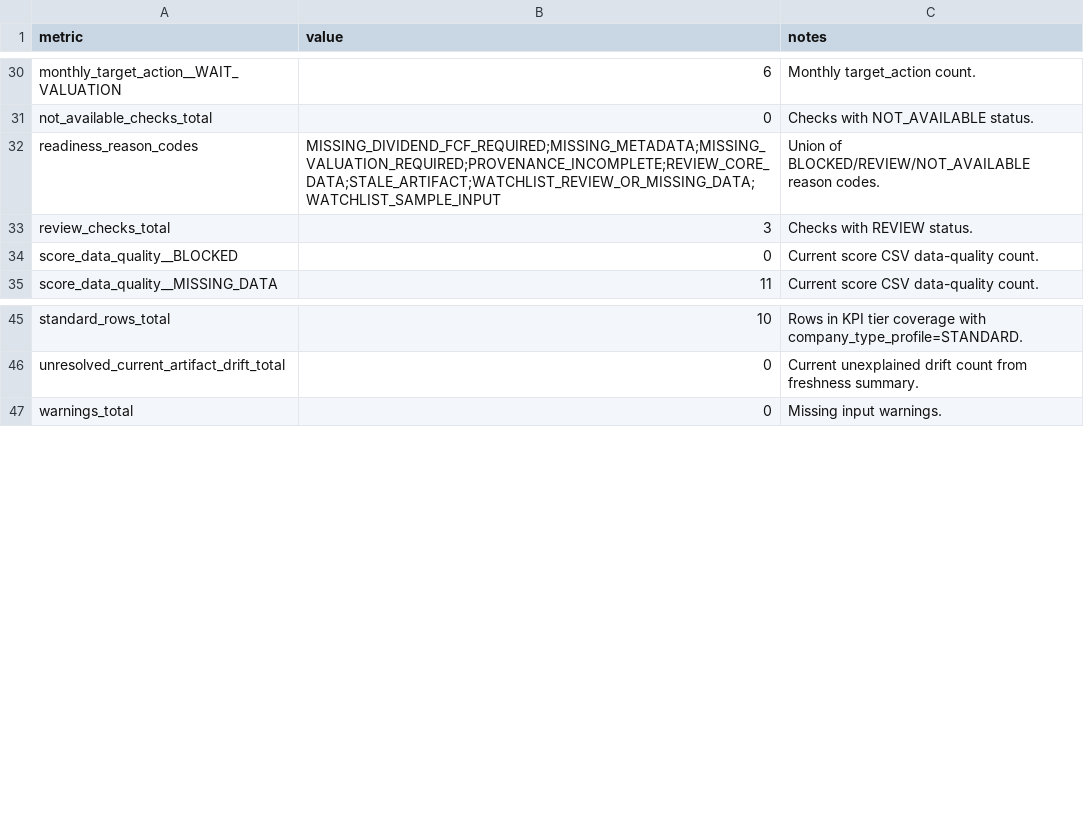
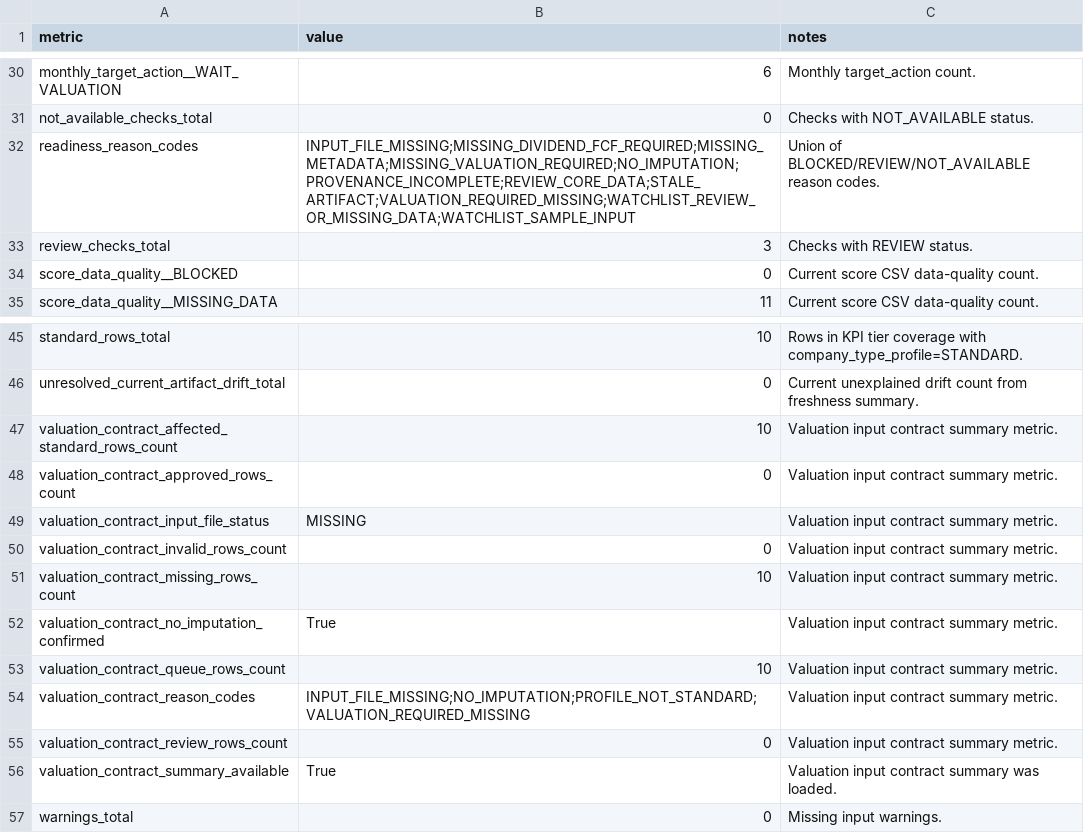
Before and after one commit to charizzzzard/compound_income_os, a CSV file: data/processed/personal_artifact_reconciliation_summary.csv, drawn as a sheet; only a part is shown, gaps mark what is left out.

Commit message:
Add valuation input contract

```diff
--- a/data/processed/personal_artifact_reconciliation_summary.csv
+++ b/data/processed/personal_artifact_reconciliation_summary.csv
@@ -31,3 +31,3 @@ monthly_target_action__WAIT_VALUATION,6,Monthly target_action count.
 not_available_checks_total,0,Checks with NOT_AVAILABLE status.
-readiness_reason_codes,MISSING_DIVIDEND_FCF_REQUIRED;MISSING_METADATA;MISSING_VALUATION_REQUIRED;PROVENANCE_INCOMPLETE;REVIEW_CORE_DATA;STALE_ARTIFACT;WATCHLIST_REVIEW_OR_MISSING_DATA;WATCHLIST_SAMPLE_INPUT,Union of BLOCKED/REVIEW/NOT_AVAILABLE reason codes.
+readiness_reason_codes,INPUT_FILE_MISSING;MISSING_DIVIDEND_FCF_REQUIRED;MISSING_METADATA;MISSING_VALUATION_REQUIRED;NO_IMPUTATION;PROVENANCE_INCOMPLETE;REVIEW_CORE_DATA;STALE_ARTIFACT;VALUATION_REQUIRED_MISSING;WATCHLIST_REVIEW_OR_MISSING_DATA;WATCHLIST_SAMPLE_INPUT,Union of BLOCKED/REVIEW/NOT_AVAILABLE reason codes.
 review_checks_total,3,Checks with REVIEW status.
@@ -46,2 +46,12 @@ standard_rows_total,10,Rows in KPI tier coverage with company_type_profile=STAND
 unresolved_current_artifact_drift_total,0,Current unexplained drift count from freshness summary.
+valuation_contract_affected_standard_rows_count,10,Valuation input contract summary metric.
+valuation_contract_approved_rows_count,0,Valuation input contract summary metric.
+valuation_contract_input_file_status,MISSING,Valuation input contract summary metric.
+valuation_contract_invalid_rows_count,0,Valuation input contract summary metric.
+valuation_contract_missing_rows_count,10,Valuation input contract summary metric.
+valuation_contract_no_imputation_confirmed,True,Valuation input contract summary metric.
+valuation_contract_queue_rows_count,10,Valuation input contract summary metric.
+valuation_contract_reason_codes,INPUT_FILE_MISSING;NO_IMPUTATION;PROFILE_NOT_STANDARD;VALUATION_REQUIRED_MISSING,Valuation input contract summary metric.
+valuation_contract_review_rows_count,0,Valuation input contract summary metric.
+valuation_contract_summary_available,True,Valuation input contract summary was loaded.
 warnings_total,0,Missing input warnings.
```
Also changed, not shown: data/processed/personal_artifact_reconciliation_checks.csv, 10 other files.
